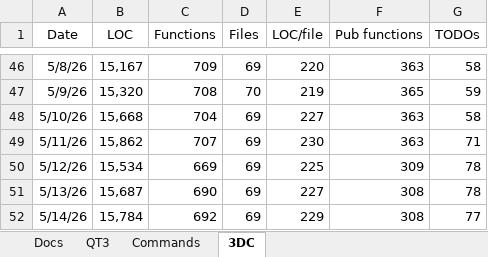
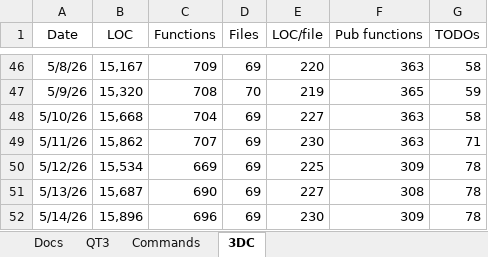
Before and after one commit to aldgoff/paradigmsage, an Excel workbook: meta/project.xlsx, sheet 3DC, drawn as a sheet; only a part is shown, gaps mark what is left out; values as stored, in another font and other column widths than the file's, no borders; the diff names each change by its address in the sheet, - before the commit and + after, or states it on an @@ line.

```diff
--- a/meta/project.xlsx (sheet 3DC)
+++ b/meta/project.xlsx (sheet 3DC)
-B52 (LOC): 15,784
+B52 (LOC): 15,896
-C52 (Functions): 692
+C52 (Functions): 696
-E52 (LOC/file): 229
+E52 (LOC/file): 230
-F52 (Pub functions): 308
+F52 (Pub functions): 309
-G52 (TODOs): 77
+G52 (TODOs): 78
```
Also changed, not shown: 8 other files.
